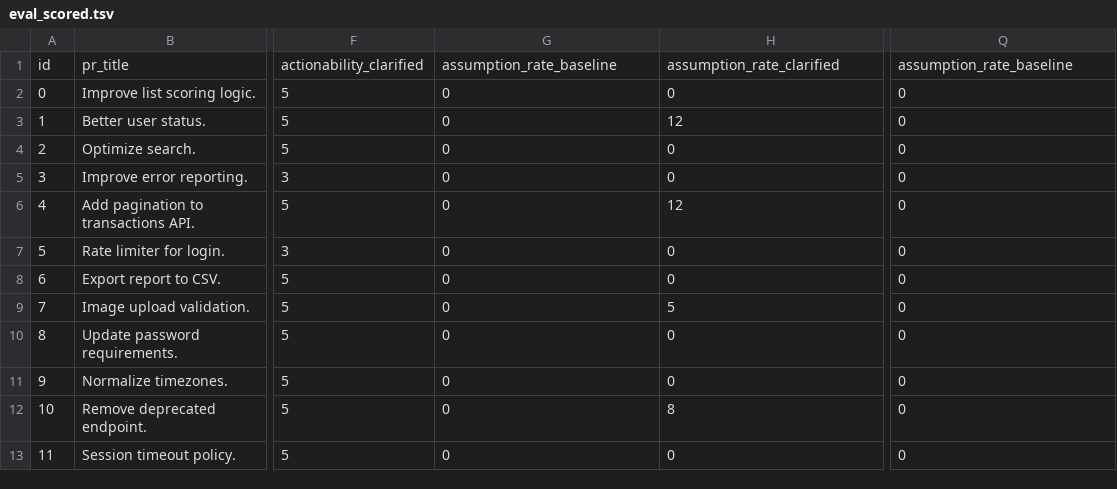
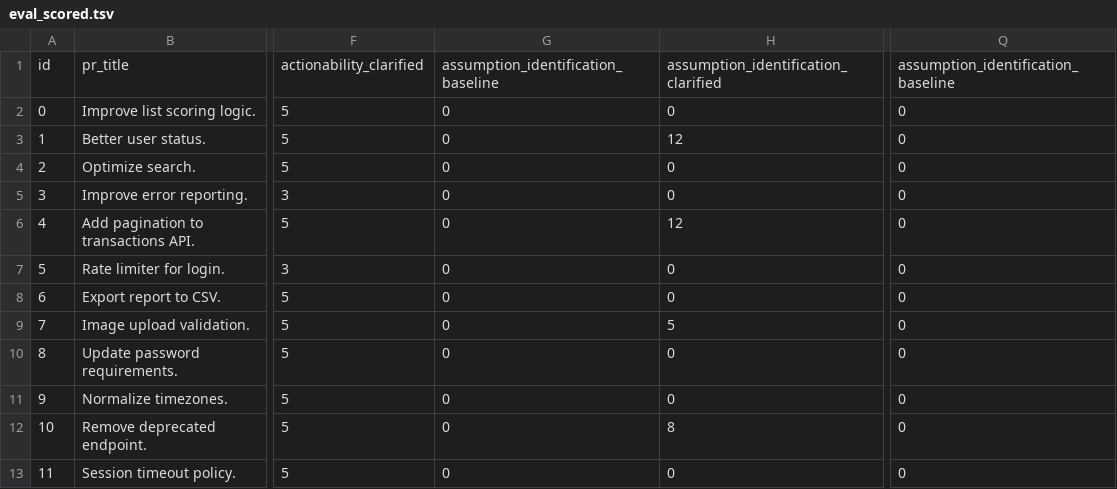
Before and after one commit to saraswati-niroula/clarify-pr-review, a TSV file: results/eval_scored.tsv, drawn as a sheet; only a part is shown, gaps mark what is left out; the diff names each change by its address in the sheet, - before the commit and + after, or states it on an @@ line.

Commit message:
fix: rename assumption rate to identification

```diff
--- a/results/eval_scored.tsv
+++ b/results/eval_scored.tsv
-G1: assumption_rate_baseline
+G1: assumption_identification_baseline
-H1: assumption_rate_clarified
+H1: assumption_identification_clarified
-Q1: assumption_rate_baseline
+Q1: assumption_identification_baseline
```
Also changed, not shown: results/eval_summary.tsv, 2 other files.
